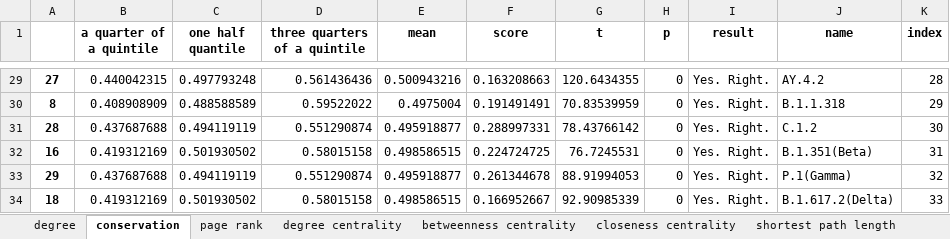
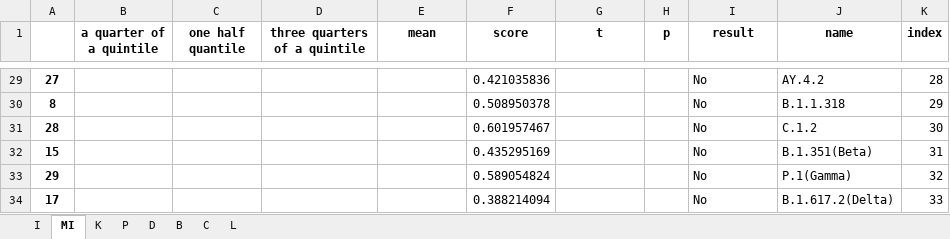
Before and after one commit to XDcat/PCCN, an Excel workbook: data/procon/threshold_100/group distribution statistic information.xlsx, sheet MI, drawn as a sheet; only a part is shown, gaps mark what is left out; values as stored, in another font and other column widths than the file's, no borders; removed rows and columns are numbered as before the commit, all else as after; the diff covers the shown part only; the diff names each change by its address in the sheet, - before the commit and + after, or states it on an @@ line.

```diff
--- a/data/procon/threshold_100/group distribution statistic information.xlsx (sheet MI)
+++ b/data/procon/threshold_100/group distribution statistic information.xlsx (sheet MI)
-sheet tab: degree
+sheet tab: I
-sheet tab: conservation
+sheet tab: MI
-sheet tab: page rank
+sheet tab: K
-sheet tab: degree centrality
+sheet tab: P
-sheet tab: betweenness centrality
+sheet tab: D
-sheet tab: closeness centrality
+sheet tab: B
-sheet tab: shortest path length
+sheet tab: C
-B29 (a quarter of a quintile): 0.440042315
+B29 (a quarter of a quintile): (empty)
-C29 (one half quantile): 0.497793248
+C29 (one half quantile): (empty)
-D29 (three quarters of a quintile): 0.561436436
+D29 (three quarters of a quintile): (empty)
-E29 (mean): 0.500943216
+E29 (mean): (empty)
-F29 (score): 0.163208663
+F29 (score): 0.421035836
-G29 (t): 120.6434355
+G29 (t): (empty)
-H29:H31 (p): 0
+H29:H31 (p): (empty)
-I29:I31 (result): Yes. Right.
+I29:I31 (result): No
-B30 (a quarter of a quintile): 0.408908909
+B30 (a quarter of a quintile): (empty)
-C30 (one half quantile): 0.488588589
+C30 (one half quantile): (empty)
-D30 (three quarters of a quintile): 0.59522022
+D30 (three quarters of a quintile): (empty)
-E30 (mean): 0.4975004
+E30 (mean): (empty)
-F30 (score): 0.191491491
+F30 (score): 0.508950378
-G30 (t): 70.83539959
+G30 (t): (empty)
-B31 (a quarter of a quintile): 0.437687688
+B31 (a quarter of a quintile): (empty)
-C31 (one half quantile): 0.494119119
+C31 (one half quantile): (empty)
-D31 (three quarters of a quintile): 0.551290874
+D31 (three quarters of a quintile): (empty)
-E31 (mean): 0.495918877
+E31 (mean): (empty)
-F31 (score): 0.288997331
+F31 (score): 0.601957467
-G31 (t): 78.43766142
+G31 (t): (empty)
-row 32: 16 | 0.419312169 | 0.501930502 | 0.58015158 | 0.498586515 | 0.224724725 | 76.7245531 | 0 | Yes. Right. | B.1.351(Beta) | 31
+row 32: 15 |  |  |  |  | 0.435295169 |  |  | No | B.1.351(Beta) | 31
-B33 (a quarter of a quintile): 0.437687688
+B33 (a quarter of a quintile): (empty)
-C33 (one half quantile): 0.494119119
+C33 (one half quantile): (empty)
-D33 (three quarters of a quintile): 0.551290874
+D33 (three quarters of a quintile): (empty)
-E33 (mean): 0.495918877
+E33 (mean): (empty)
-F33 (score): 0.261344678
+F33 (score): 0.589054824
-G33 (t): 88.91994053
+G33 (t): (empty)
-H33 (p): 0
+H33 (p): (empty)
-I33 (result): Yes. Right.
+I33 (result): No
-row 34: 18 | 0.419312169 | 0.501930502 | 0.58015158 | 0.498586515 | 0.166952667 | 92.90985339 | 0 | Yes. Right. | B.1.617.2(Delta) | 33
+row 34: 17 |  |  |  |  | 0.388214094 |  |  | No | B.1.617.2(Delta) | 33
```
Also changed, not shown: 15 added rows, 15 removed rows and 97 edited cells elsewhere in this sheet, sheet I, sheet D, sheet C, sheet B, sheet L, sheet P, 1 more sheet, other sheet tabs, data/procon/aa count.xlsx, 23 other files.
